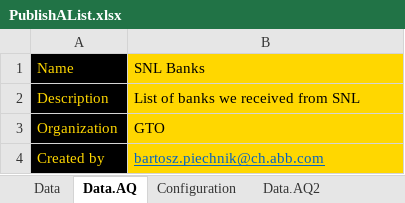
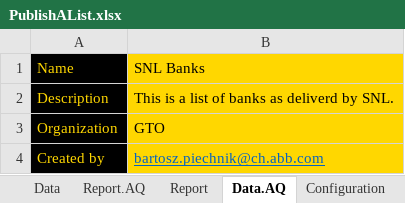
Before and after one commit to bartosz-bear/blueberry-api, an Excel workbook: spreadsheets/PublishAList.xlsx, sheet Data.AQ, drawn as a sheet; values as stored, in another font and other column widths than the file's, no borders; the diff names each change by its address in the sheet, - before the commit and + after, or states it on an @@ line.

```diff
--- a/spreadsheets/PublishAList.xlsx (sheet Data.AQ)
+++ b/spreadsheets/PublishAList.xlsx (sheet Data.AQ)
-sheet tab: Data.AQ2
+sheet tab: Report.AQ
+sheet tab: Report
-B2: List of banks we received from SNL
+B2: This is a list of banks as deliverd by SNL.
```
Also changed, not shown: sheet Data, sheet Configuration, other sheet tabs, 14 other files.
